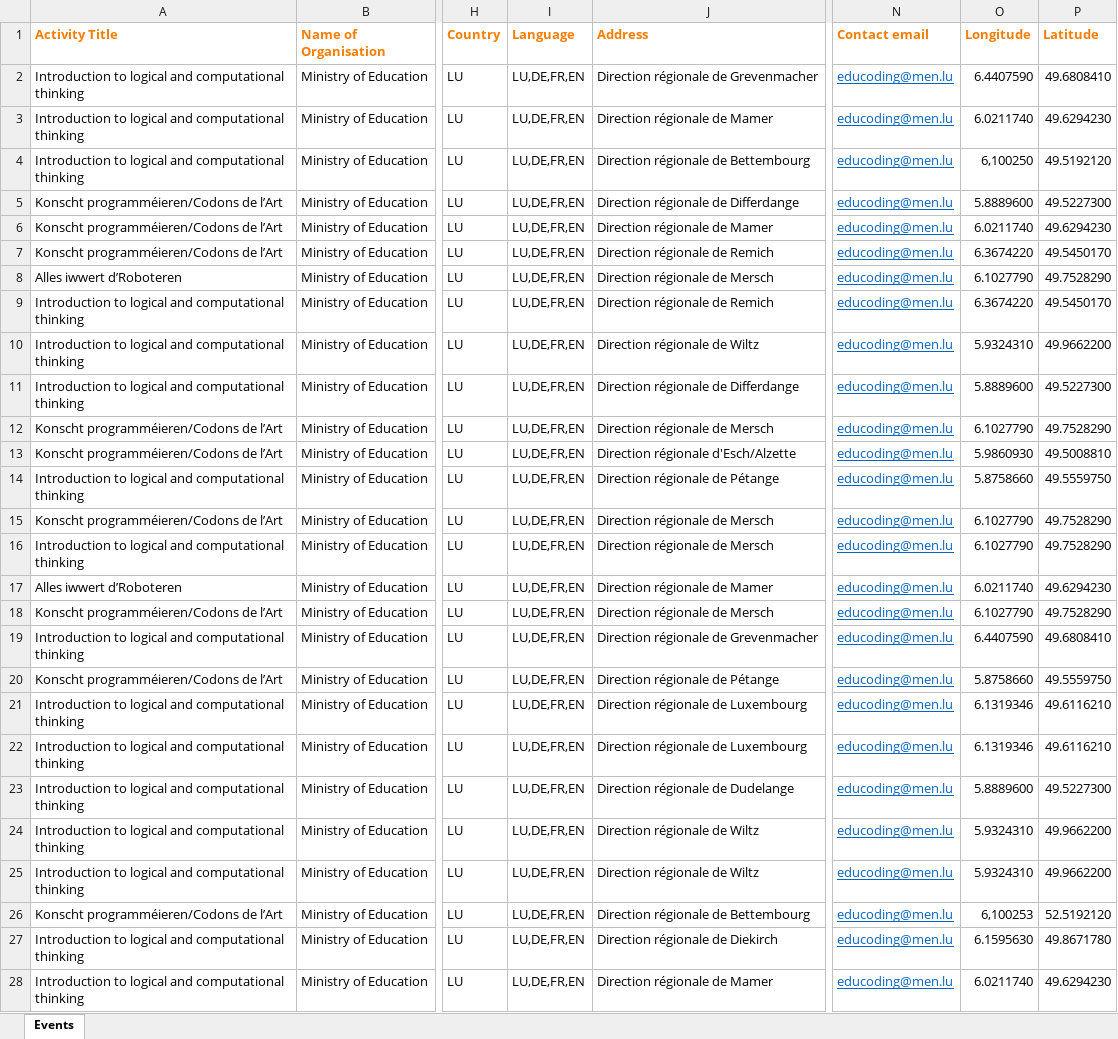
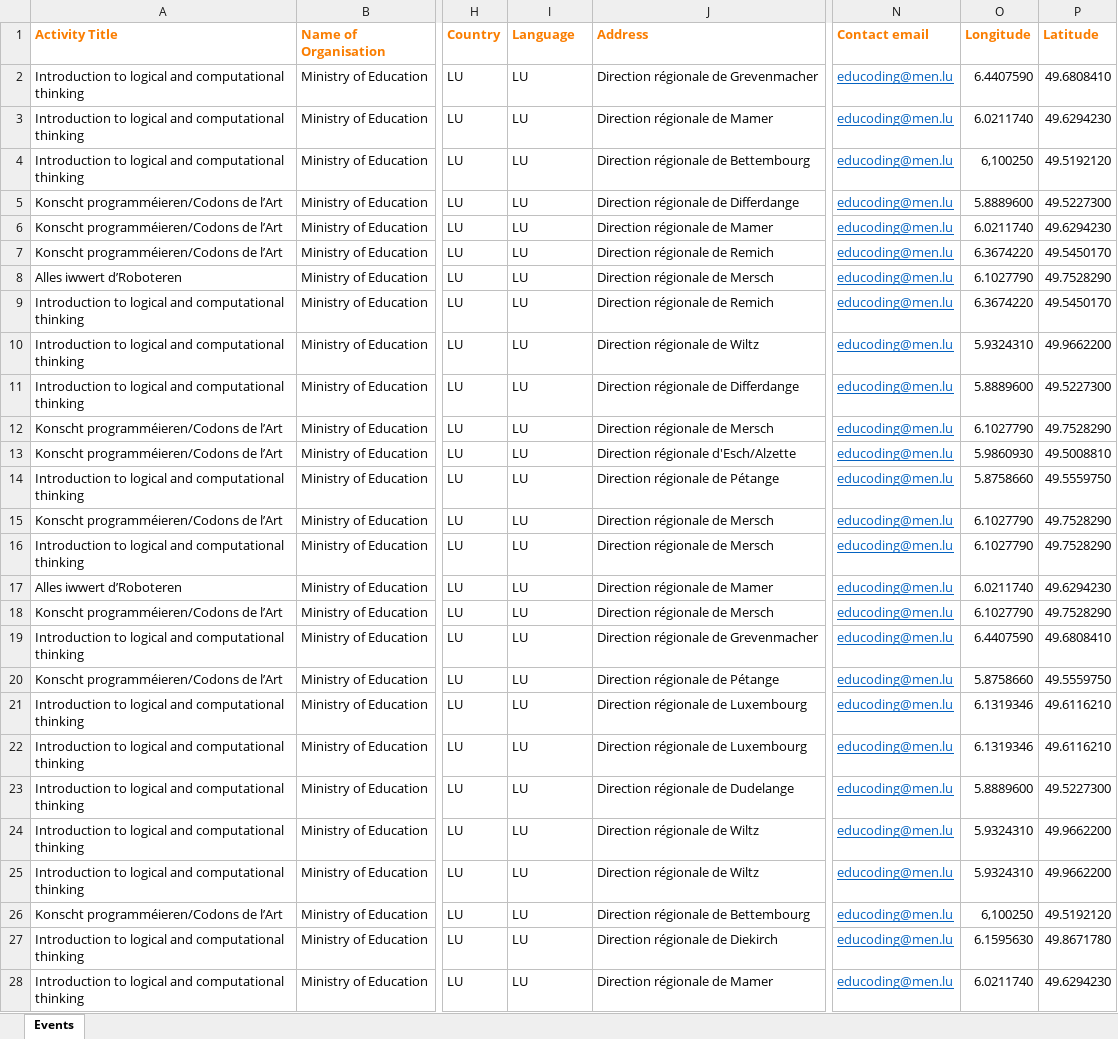
Before and after one commit to codeeu/codeweek, an Excel workbook: resources/excel/lux22-2.xlsx, sheet Events, drawn as a sheet; only a part is shown, gaps mark what is left out; values as stored, in another font and other column widths than the file's, no borders; the diff covers the shown part only; the diff names each change by its address in the sheet, - before the commit and + after, or states it on an @@ line.

```diff
--- a/resources/excel/lux22-2.xlsx (sheet Events)
+++ b/resources/excel/lux22-2.xlsx (sheet Events)
-I2:I28 (Language): LU,DE,FR,EN
+I2:I28 (Language): LU
-O26 (Longitude): 6,100253
+O26 (Longitude): 6,100250
-P26 (Latitude): 52.5192120
+P26 (Latitude): 49.5192120
```
Also changed, not shown: 54 edited cells elsewhere in this sheet, resources/excel/dutch-reported.xlsx.
